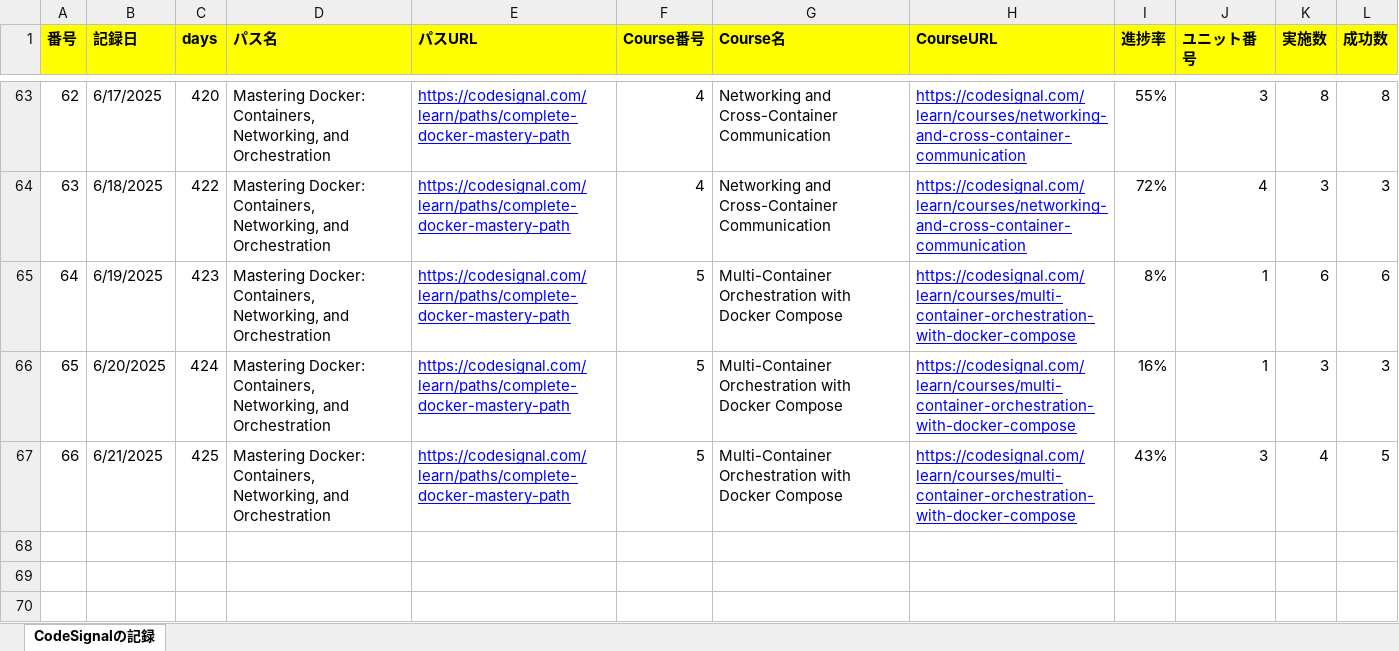
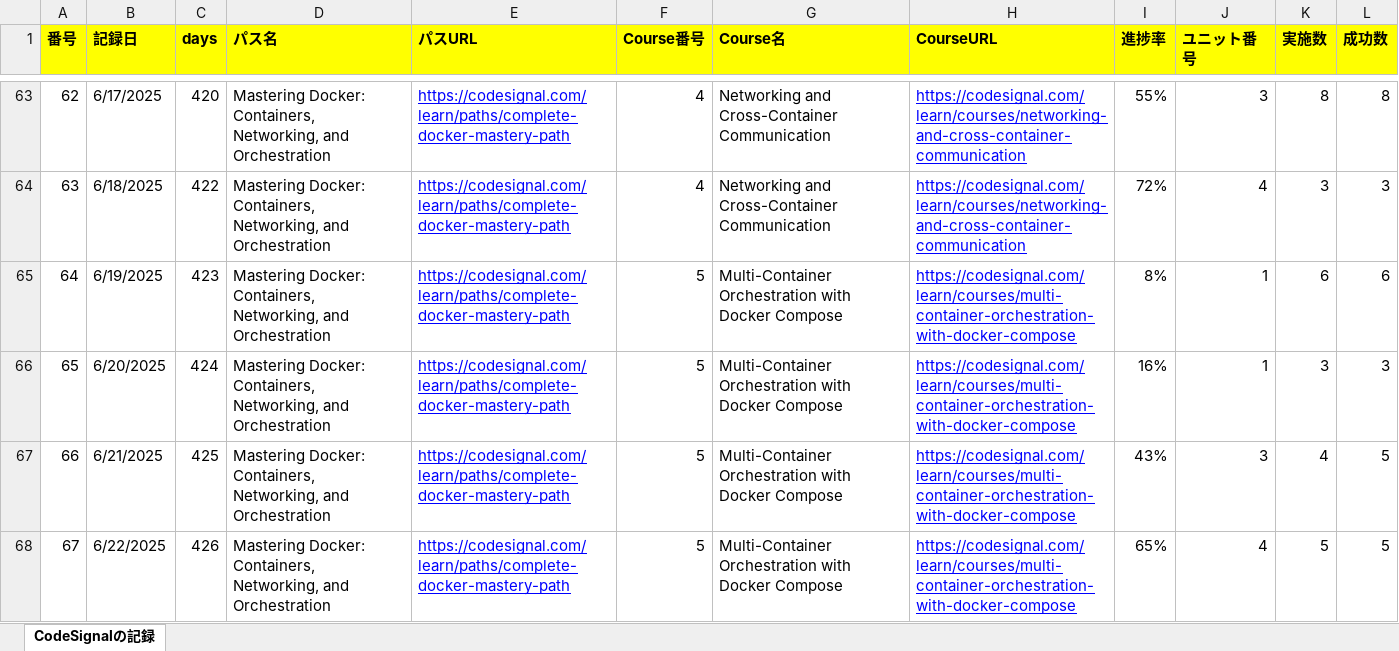
Before and after one commit to KenichiroArai/Blog, an Excel workbook: docs/CodeSignal/record.xlsx, sheet CodeSignalの記録, drawn as a sheet; only a part is shown, gaps mark what is left out; values as stored, in another font and other column widths than the file's, no borders; the diff names each change by its address in the sheet, - before the commit and + after, or states it on an @@ line.

```diff
--- a/docs/CodeSignal/record.xlsx (sheet CodeSignalの記録)
+++ b/docs/CodeSignal/record.xlsx (sheet CodeSignalの記録)
+row 68: 67 | 6/22/2025 | 426 | Mastering Docker: Containers, Networking, and Orchestration | https://codesignal.com/learn/paths/complete-docker-mastery-path | 5 | Multi-Container Orchestration with Docker Compose | https://codesignal.com/learn/courses/multi-container-orchestration-with-docker-compose | 65% | 4 | 5 | 5
```
Also changed, not shown: docs/Cursor/record.xlsx.
